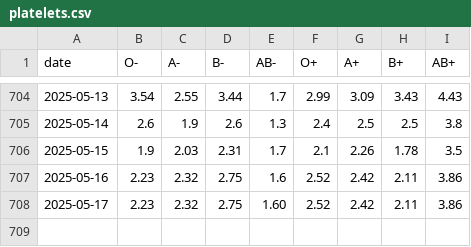
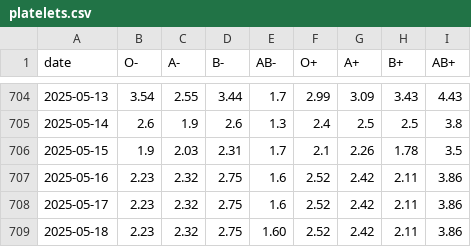
Before and after one commit to svenlatham/nhsbt-blood-levels, a CSV file: platelets.csv, drawn as a sheet; only a part is shown, gaps mark what is left out.

```diff
--- a/platelets.csv
+++ b/platelets.csv
@@ -707,2 +707,3 @@ date,O-,A-,B-,AB-,O+,A+,B+,AB+
 2025-05-16,2.23,2.32,2.75,1.6,2.52,2.42,2.11,3.86
-2025-05-17,2.23,2.32,2.75,1.60,2.52,2.42,2.11,3.86
+2025-05-17,2.23,2.32,2.75,1.6,2.52,2.42,2.11,3.86
+2025-05-18,2.23,2.32,2.75,1.60,2.52,2.42,2.11,3.86
```
Also changed, not shown: blood.csv.
